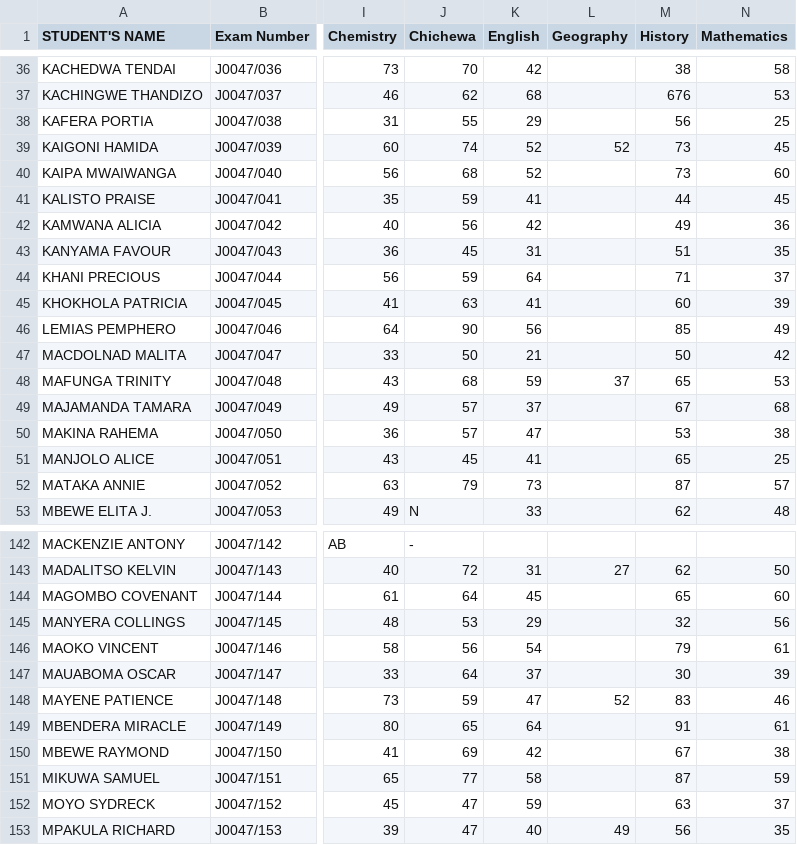
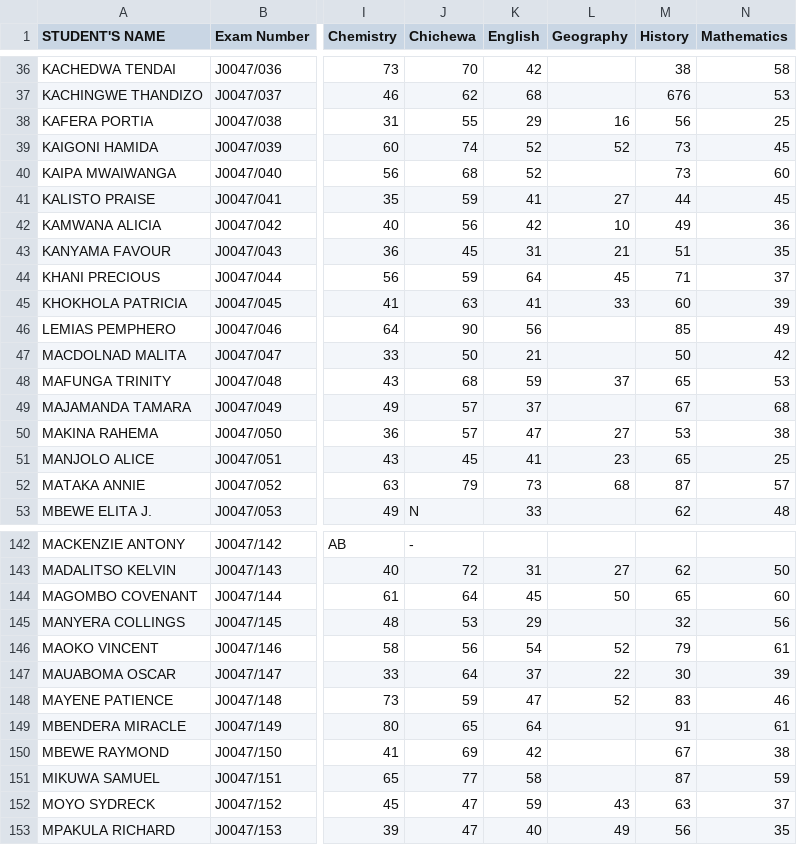
Before and after one commit to magawass/m, a CSV file: form1.csv, drawn as a sheet; only a part is shown, gaps mark what is left out; the diff covers the shown part only; the diff names each change by its address in the sheet, - before the commit and + after, or states it on an @@ line.

Commit message:
Update: form1 - Geography (21/08/2026, 22:29:26)

```diff
--- a/form1.csv
+++ b/form1.csv
-L38 (Geography): (empty)
+L38 (Geography): 16
-L41 (Geography): (empty)
+L41 (Geography): 27
-L42 (Geography): (empty)
+L42 (Geography): 10
-L43 (Geography): (empty)
+L43 (Geography): 21
-L44 (Geography): (empty)
+L44 (Geography): 45
-L45 (Geography): (empty)
+L45 (Geography): 33
-L50 (Geography): (empty)
+L50 (Geography): 27
-L51 (Geography): (empty)
+L51 (Geography): 23
-L52 (Geography): (empty)
+L52 (Geography): 68
-L144 (Geography): (empty)
+L144 (Geography): 50
-L146 (Geography): (empty)
+L146 (Geography): 52
-L147 (Geography): (empty)
+L147 (Geography): 22
-L152 (Geography): (empty)
+L152 (Geography): 43
```
Also changed, not shown: 34 edited cells elsewhere in this file.
